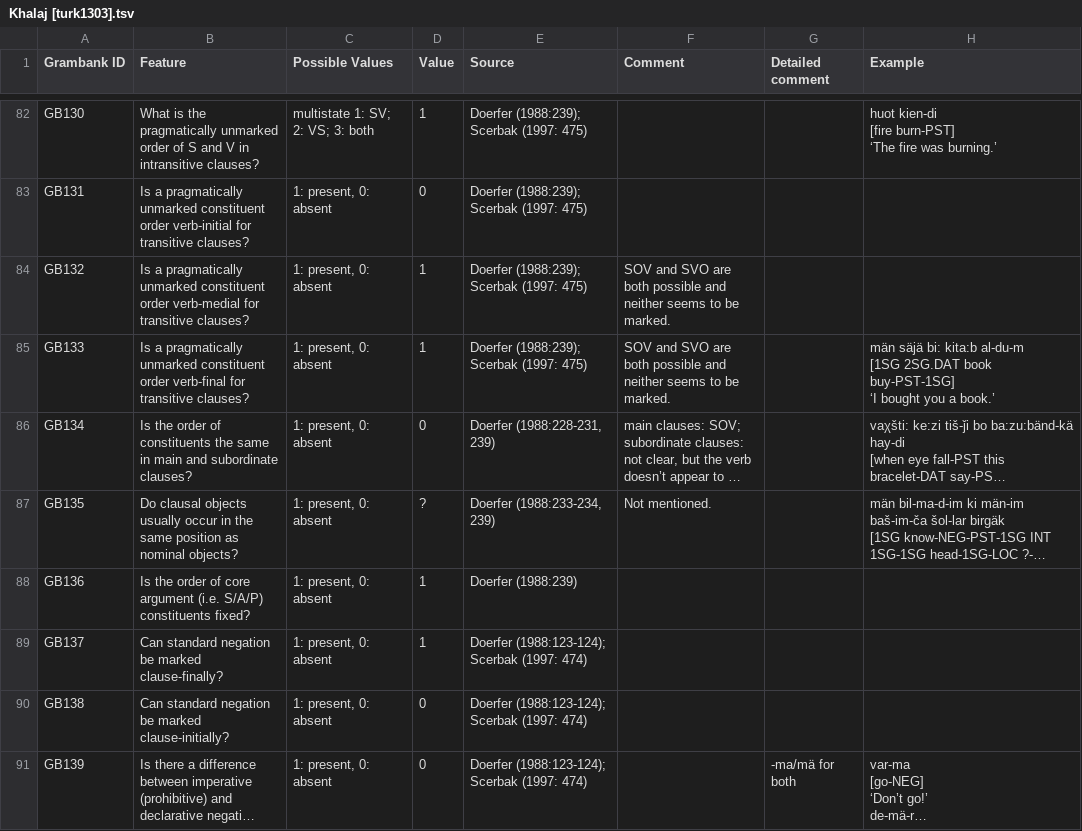
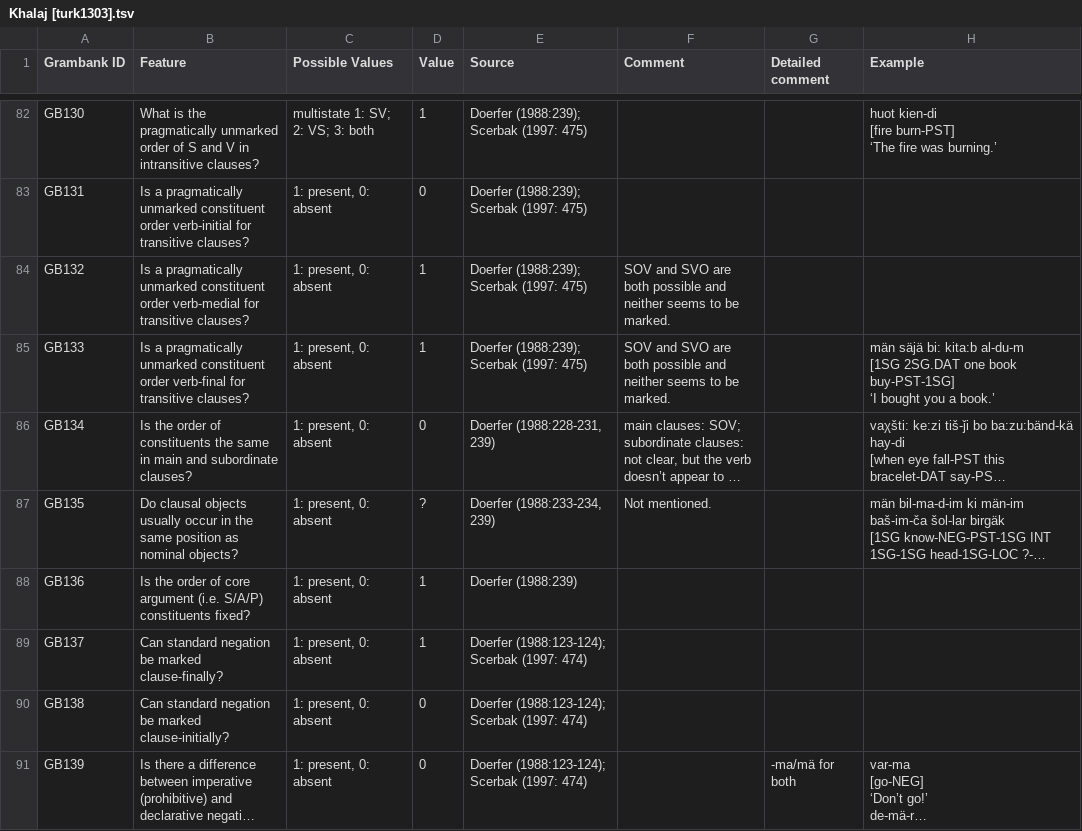
Before and after one commit to cldf-datasets/hueblerstability, a TSV file: raw/Khalaj [turk1303].tsv, drawn as a sheet; only a part is shown, gaps mark what is left out; long unchanged cells end in …; the diff names each change by its address in the sheet, - before the commit and + after, or states it on an @@ line.

```diff
--- a/raw/Khalaj [turk1303].tsv
+++ b/raw/Khalaj [turk1303].tsv
-H85 (Example): …[1SG 2SG.DAT book buy-PST-1SG]…
+H85 (Example): …[1SG 2SG.DAT one book buy-PST-1SG]…
```
Also changed, not shown: etc/examples.csv, raw/Okinoerabu [okin1246].tsv, 3 other files.
